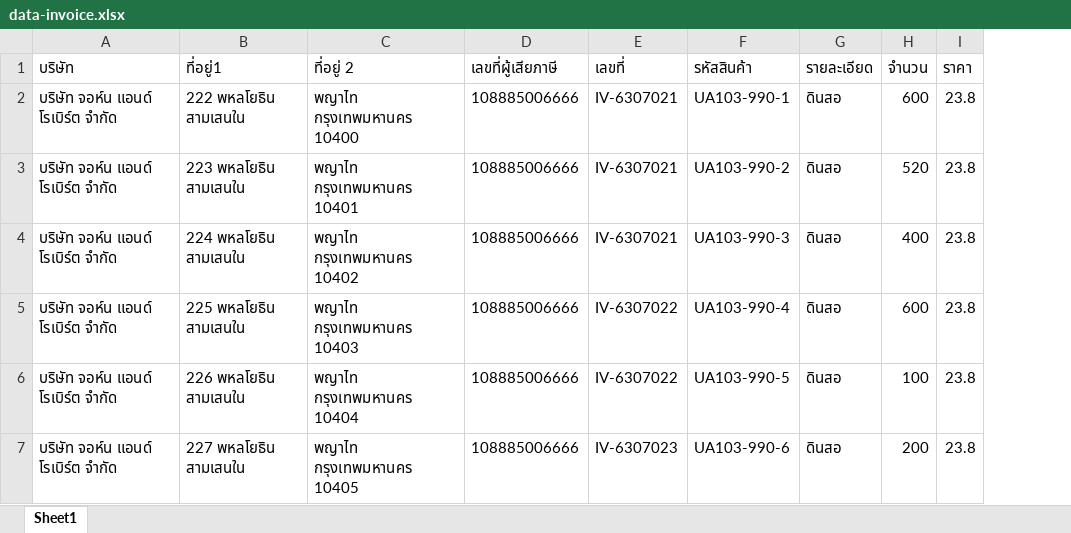
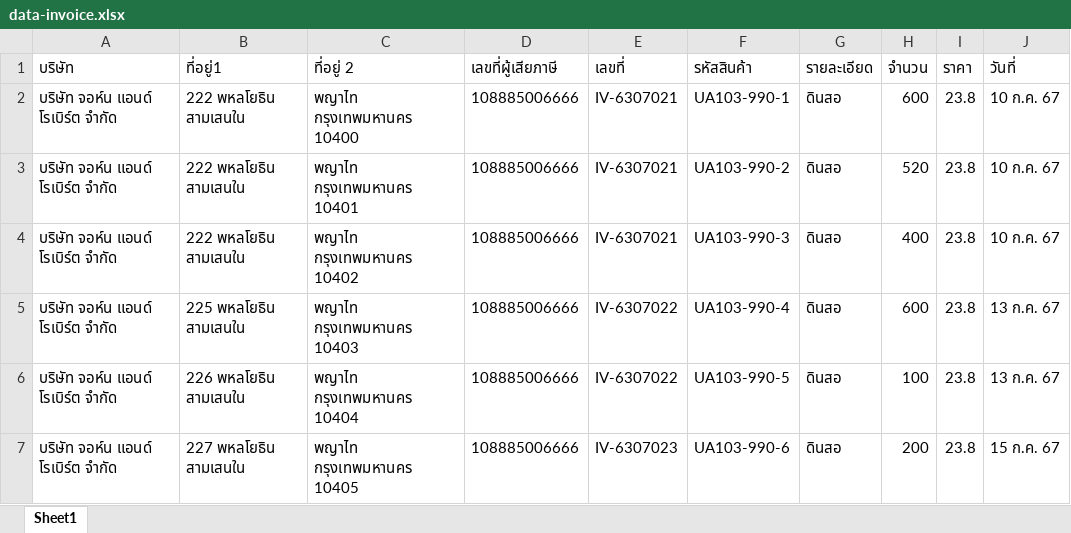
Before and after one commit to UncleEngineer/Python-for-Excel, an Excel workbook: data-invoice.xlsx, sheet Sheet1, drawn as a sheet; values as stored, in another font and other column widths than the file's, no borders; the diff names each change by its address in the sheet, - before the commit and + after, or states it on an @@ line.

Commit message:
Excel Template Complete

```diff
--- a/data-invoice.xlsx (sheet Sheet1)
+++ b/data-invoice.xlsx (sheet Sheet1)
+column J (วันที่), rows 2-7: 10 ก.ค. 67 | 10 ก.ค. 67 | 10 ก.ค. 67 | 13 ก.ค. 67 | 13 ก.ค. 67 | 15 ก.ค. 67
-B3 (ที่อยู่1): 223 พหลโยธิน สามเสนใน
+B3 (ที่อยู่1): 222 พหลโยธิน สามเสนใน
-B4 (ที่อยู่1): 224 พหลโยธิน สามเสนใน
+B4 (ที่อยู่1): 222 พหลโยธิน สามเสนใน
```
Also changed, not shown: 2 other files.
